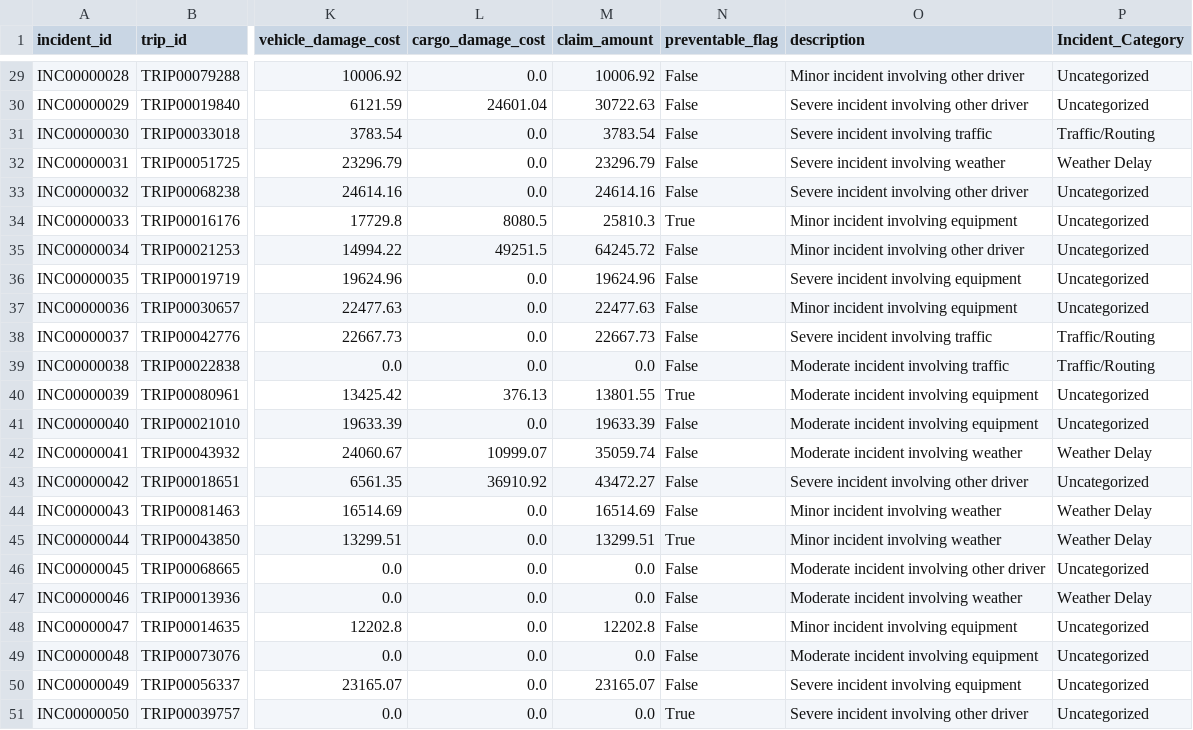
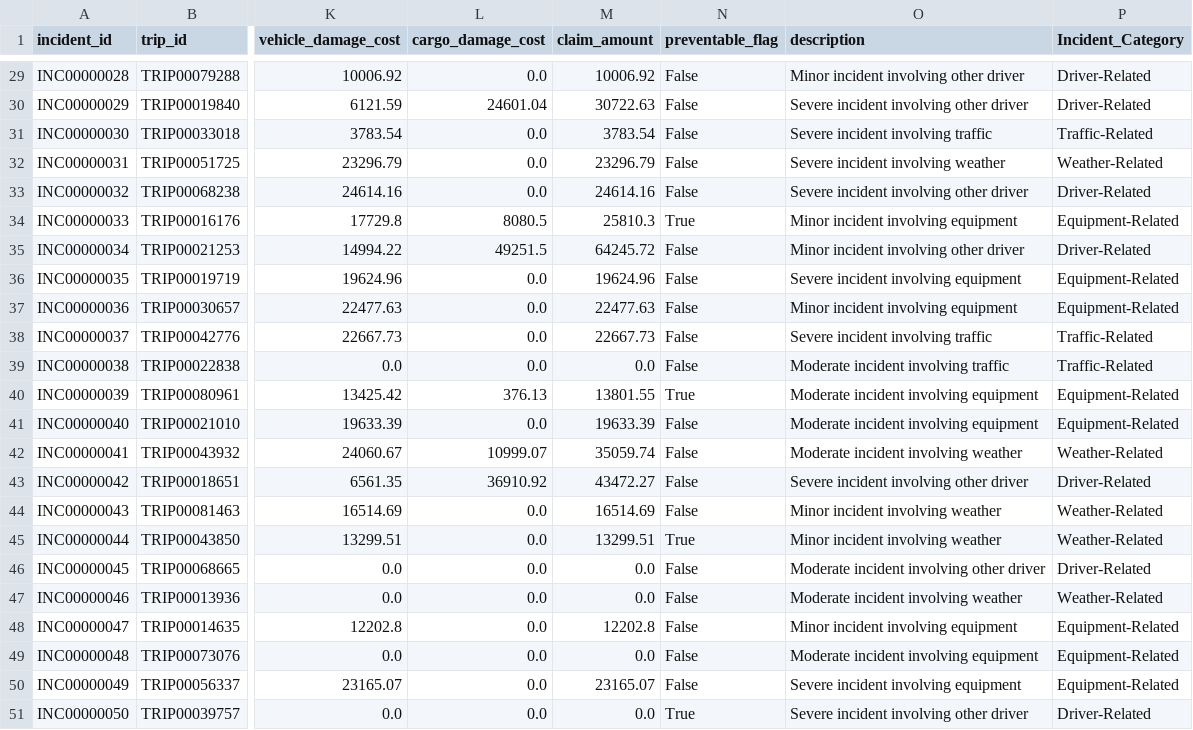
Before and after one commit to rhassan9/Logistics-DataOps-Pipeline, a CSV file: data/samples/processed/clean_safety_incidents.csv, drawn as a sheet; only a part is shown, gaps mark what is left out; the diff covers the shown part only; the diff names each change by its address in the sheet, - before the commit and + after, or states it on an @@ line.

```diff
--- a/data/samples/processed/clean_safety_incidents.csv
+++ b/data/samples/processed/clean_safety_incidents.csv
-P29:P30 (Incident_Category): Uncategorized
+P29:P30 (Incident_Category): Driver-Related
-P31 (Incident_Category): Traffic/Routing
+P31 (Incident_Category): Traffic-Related
-P32 (Incident_Category): Weather Delay
+P32 (Incident_Category): Weather-Related
-P33 (Incident_Category): Uncategorized
+P33 (Incident_Category): Driver-Related
-P34 (Incident_Category): Uncategorized
+P34 (Incident_Category): Equipment-Related
-P35 (Incident_Category): Uncategorized
+P35 (Incident_Category): Driver-Related
-P36:P37 (Incident_Category): Uncategorized
+P36:P37 (Incident_Category): Equipment-Related
-P38:P39 (Incident_Category): Traffic/Routing
+P38:P39 (Incident_Category): Traffic-Related
-P40:P41 (Incident_Category): Uncategorized
+P40:P41 (Incident_Category): Equipment-Related
-P42 (Incident_Category): Weather Delay
+P42 (Incident_Category): Weather-Related
-P43 (Incident_Category): Uncategorized
+P43 (Incident_Category): Driver-Related
-P44:P45 (Incident_Category): Weather Delay
+P44:P45 (Incident_Category): Weather-Related
-P46 (Incident_Category): Uncategorized
+P46 (Incident_Category): Driver-Related
-P47 (Incident_Category): Weather Delay
+P47 (Incident_Category): Weather-Related
-P48:P50 (Incident_Category): Uncategorized
+P48:P50 (Incident_Category): Equipment-Related
-P51 (Incident_Category): Uncategorized
+P51 (Incident_Category): Driver-Related
```
Also changed, not shown: 27 edited cells elsewhere in this file, data/samples/processed/clean_maintenance_records.csv, 55 other files.
